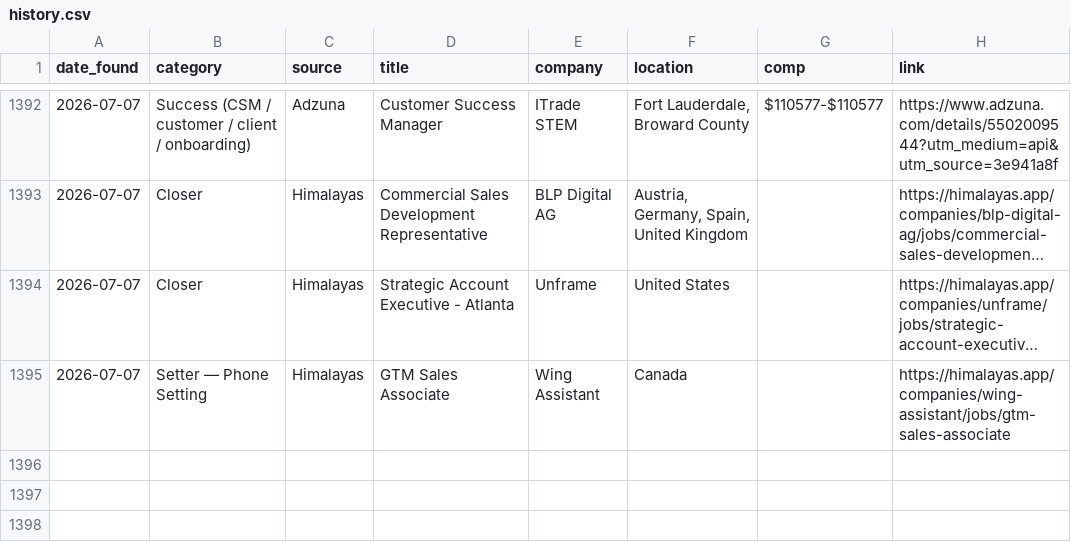
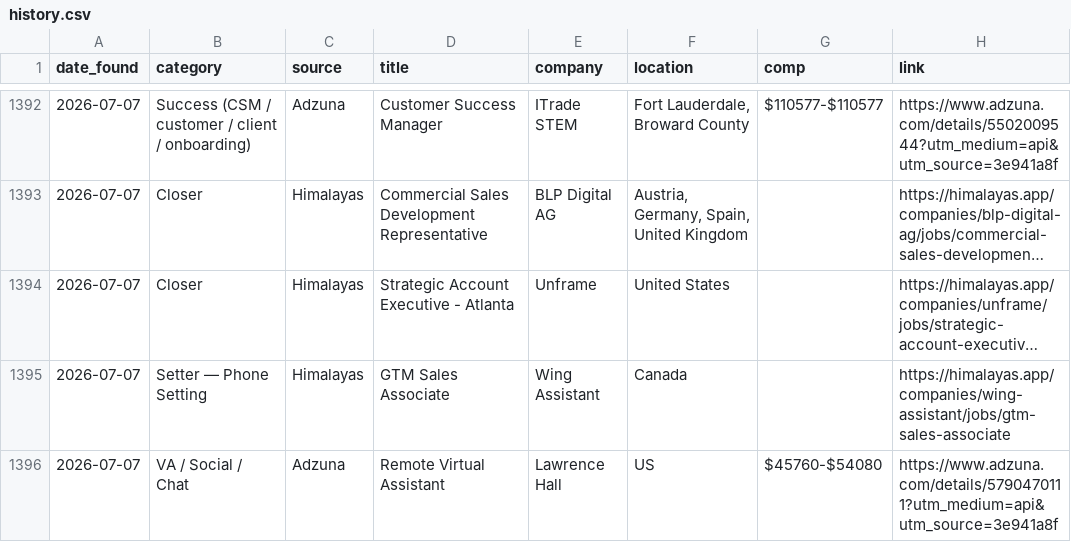
Before and after one commit to annaaimodel/better-prompt-ai-main, a CSV file: jobs/history.csv, drawn as a sheet; only a part is shown, gaps mark what is left out; long unchanged cells end in …; the diff names each change by its address in the sheet, - before the commit and + after, or states it on an @@ line.

```diff
--- a/jobs/history.csv
+++ b/jobs/history.csv
+row 1396: 2026-07-07 | VA / Social / Chat | Adzuna | Remote Virtual Assistant | Lawrence Hall | US | $45760-$54080 | https://www.adzuna.com/details/5790470111?utm_medium=api&utm_source=3e941a8f
```
Also changed, not shown: jobs/daily/2026-07-07.csv, 4 other files.
